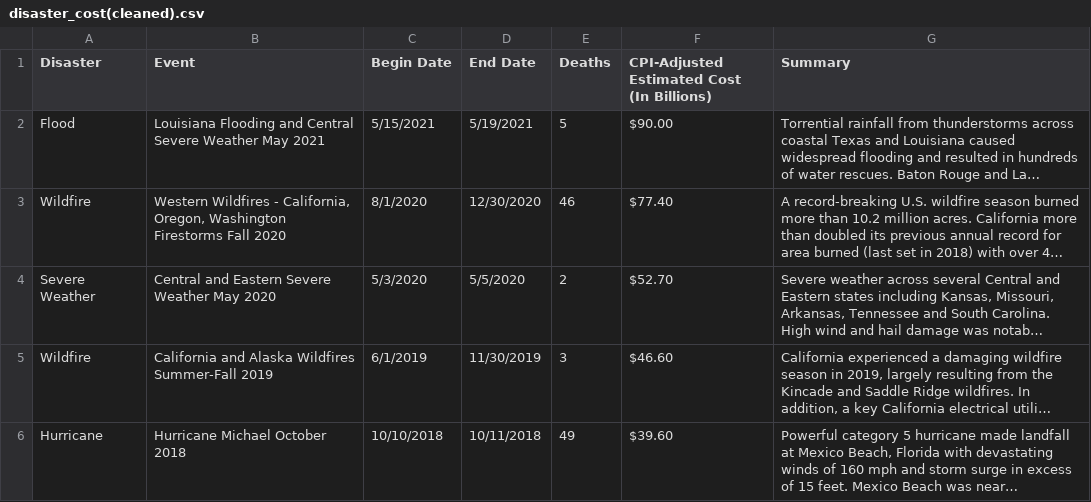
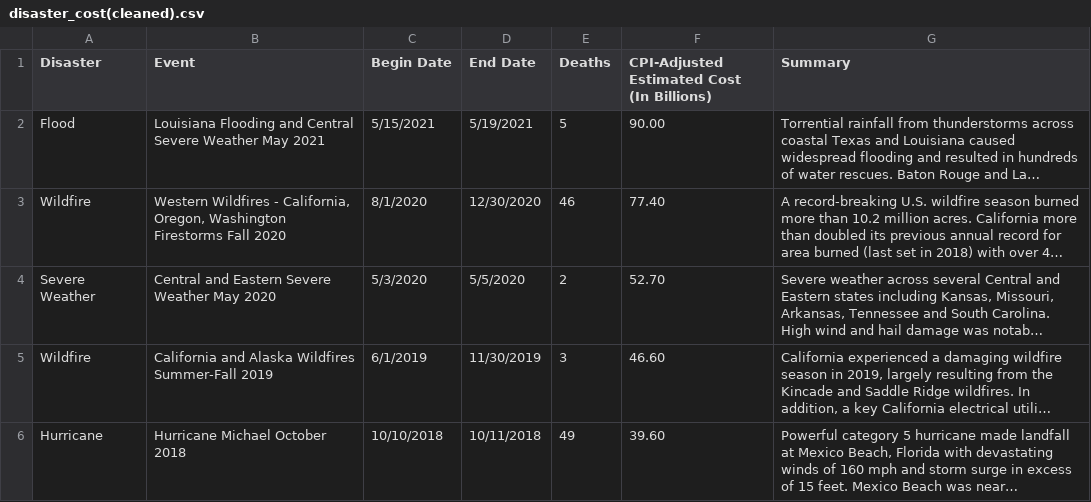
Before and after one commit to 2svelte/project, a CSV file: Assignment 2/datasets/cleaned/disaster_cost(cleaned).csv, drawn as a sheet; long unchanged cells end in …; the diff names each change by its address in the sheet, - before the commit and + after, or states it on an @@ line.

Commit message:
Changed dataset values

```diff
--- a/Assignment 2/datasets/cleaned/disaster_cost(cleaned).csv
+++ b/Assignment 2/datasets/cleaned/disaster_cost(cleaned).csv
-F2: $90.00
+F2: 90.00
-F3: $77.40
+F3: 77.40
-F4: $52.70
+F4: 52.70
-F5: $46.60
+F5: 46.60
-F6: $39.60
+F6: 39.60
```
